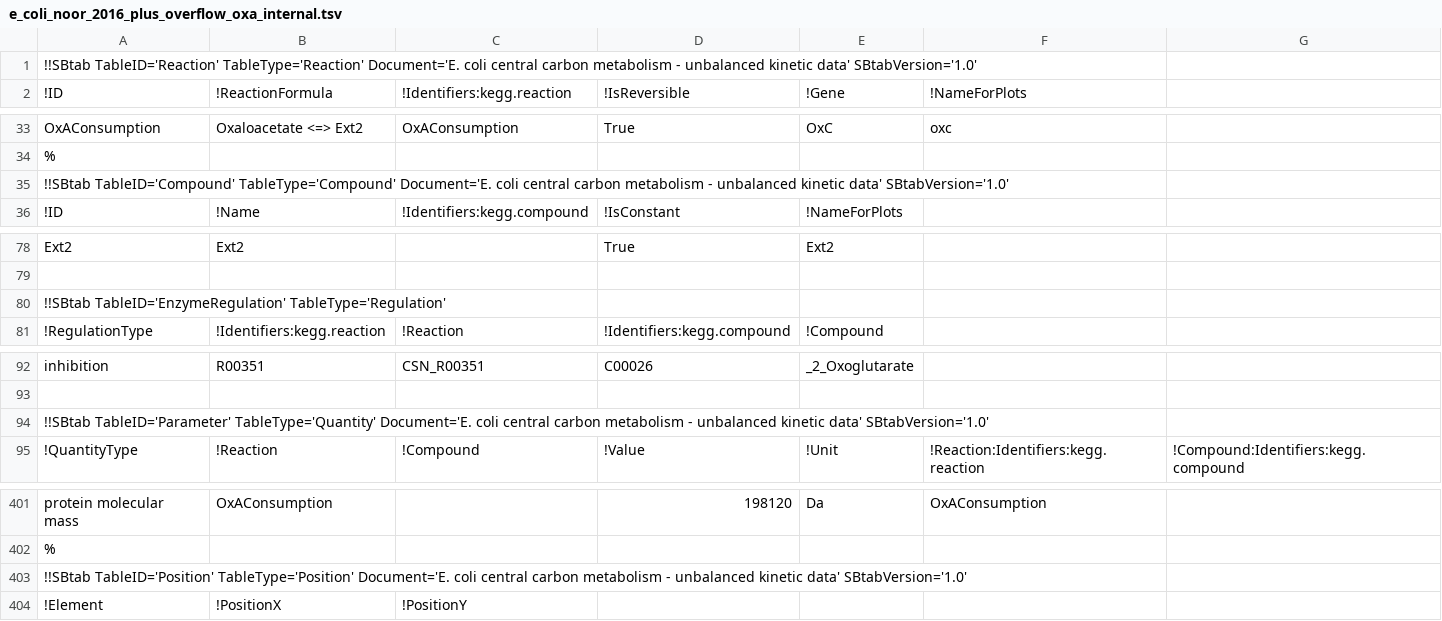
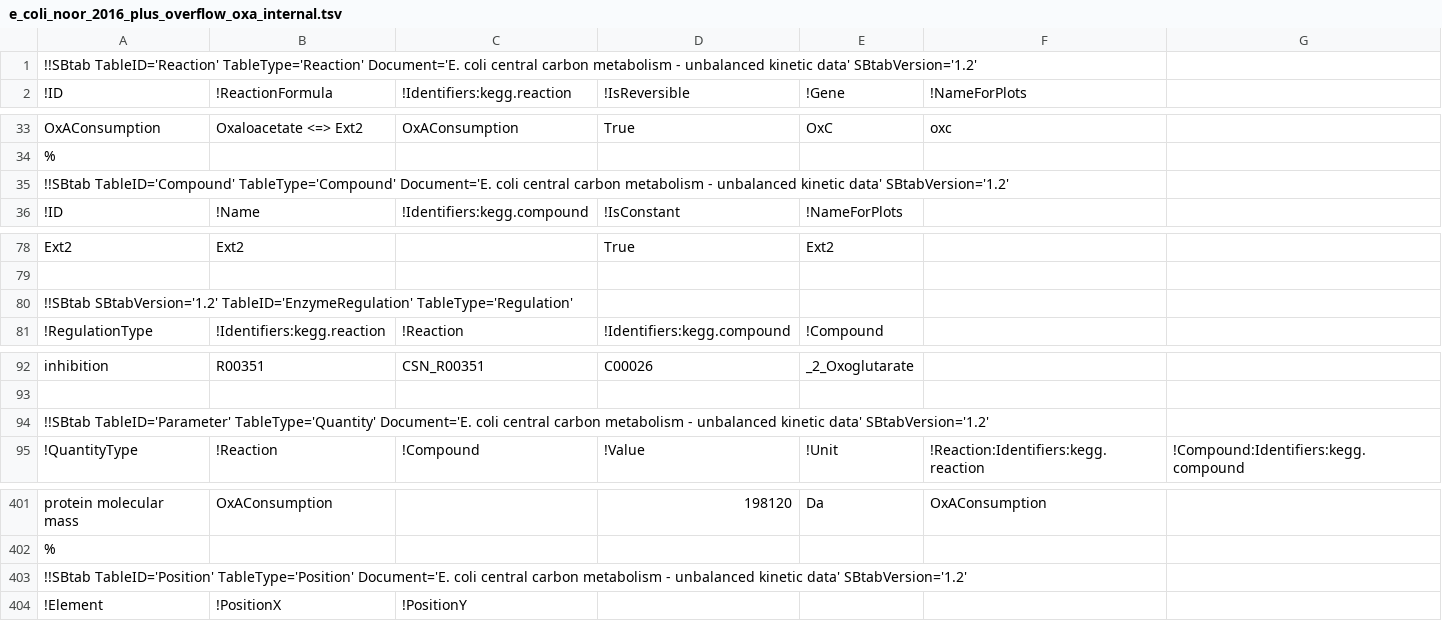
Before and after one commit to liebermeister/stm, a TSV file: resources/models-article/Escherichia_coli_ccm/original_model/e_coli_noor_2016_plus_overflow_oxa_internal.tsv, drawn as a sheet; only a part is shown, gaps mark what is left out; the diff covers the shown part only.

```diff
--- a/resources/models-article/Escherichia_coli_ccm/original_model/e_coli_noor_2016_plus_overflow_oxa_internal.tsv
+++ b/resources/models-article/Escherichia_coli_ccm/original_model/e_coli_noor_2016_plus_overflow_oxa_internal.tsv
@@ -1,2 +1,2 @@
-!!SBtab TableID='Reaction' TableType='Reaction' Document='E. coli central carbon metabolism - unbalanced kinetic data' SBtabVersion='1.0'						
+!!SBtab TableID='Reaction' TableType='Reaction' Document='E. coli central carbon metabolism - unbalanced kinetic data' SBtabVersion='1.2'						
 !ID	!ReactionFormula	!Identifiers:kegg.reaction	!IsReversible	!Gene	!NameForPlots	
@@ -34,3 +34,3 @@ OxAConsumption	Oxaloacetate <=> Ext2	OxAConsumption	True	OxC	oxc
 %						
-!!SBtab TableID='Compound' TableType='Compound' Document='E. coli central carbon metabolism - unbalanced kinetic data' SBtabVersion='1.0'						
+!!SBtab TableID='Compound' TableType='Compound' Document='E. coli central carbon metabolism - unbalanced kinetic data' SBtabVersion='1.2'						
 !ID	!Name	!Identifiers:kegg.compound	!IsConstant	!NameForPlots		
@@ -79,3 +79,3 @@ Ext2	Ext2		True	Ext2
 
-!!SBtab TableID='EnzymeRegulation' TableType='Regulation'
+!!SBtab SBtabVersion='1.2' TableID='EnzymeRegulation' TableType='Regulation'
 !RegulationType	!Identifiers:kegg.reaction	!Reaction	!Identifiers:kegg.compound	!Compound
@@ -93,3 +93,3 @@ inhibition	R00351	CSN_R00351	C00026	_2_Oxoglutarate
 
-!!SBtab TableID='Parameter' TableType='Quantity' Document='E. coli central carbon metabolism - unbalanced kinetic data' SBtabVersion='1.0'						
+!!SBtab TableID='Parameter' TableType='Quantity' Document='E. coli central carbon metabolism - unbalanced kinetic data' SBtabVersion='1.2'						
 !QuantityType	!Reaction	!Compound	!Value	!Unit	!Reaction:Identifiers:kegg.reaction	!Compound:Identifiers:kegg.compound
@@ -402,3 +402,3 @@ protein molecular mass	OxAConsumption		198120	Da	OxAConsumption
 %						
-!!SBtab TableID='Position' TableType='Position' Document='E. coli central carbon metabolism - unbalanced kinetic data' SBtabVersion='1.0'						
+!!SBtab TableID='Position' TableType='Position' Document='E. coli central carbon metabolism - unbalanced kinetic data' SBtabVersion='1.2'						
 !Element	!PositionX	!PositionY				
```
Also changed, not shown: 3 edited cells elsewhere in this file, resources/models-article/Escherichia_coli_ccm/original_model/e_coli_noor_2016_kinetic_data_modified.tsv, resources/models-article/Escherichia_coli_ccm/original_model/e_coli_noor_2016_plus_overflow_oxa_internal_Parameter.tsv, 3 other files.
